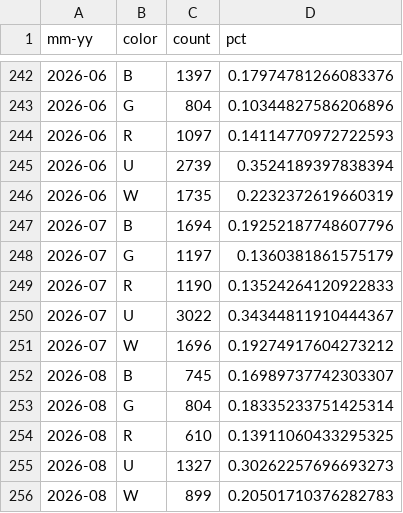
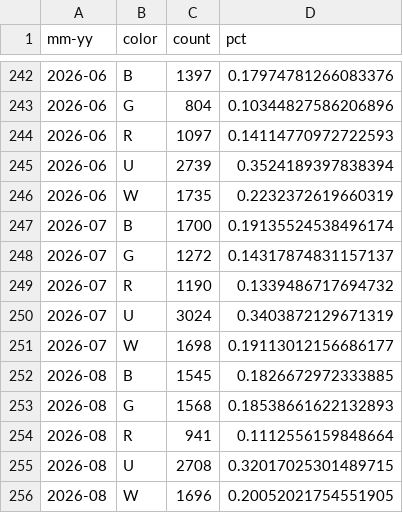
Before and after one commit to edbowker/Canlandata, a CSV file: data/color_pips.csv, drawn as a sheet; only a part is shown, gaps mark what is left out.

```diff
--- a/data/color_pips.csv
+++ b/data/color_pips.csv
@@ -246,11 +246,11 @@ mm-yy,color,count,pct
 2026-06,W,1735,0.2232372619660319
-2026-07,B,1694,0.19252187748607796
-2026-07,G,1197,0.1360381861575179
-2026-07,R,1190,0.13524264120922833
-2026-07,U,3022,0.34344811910444367
-2026-07,W,1696,0.19274917604273212
-2026-08,B,745,0.16989737742303307
-2026-08,G,804,0.18335233751425314
-2026-08,R,610,0.13911060433295325
-2026-08,U,1327,0.30262257696693273
-2026-08,W,899,0.20501710376282783
+2026-07,B,1700,0.19135524538496174
+2026-07,G,1272,0.14317874831157137
+2026-07,R,1190,0.1339486717694732
+2026-07,U,3024,0.3403872129671319
+2026-07,W,1698,0.19113012156686177
+2026-08,B,1545,0.1826672972333885
+2026-08,G,1568,0.18538661622132893
+2026-08,R,941,0.1112556159848664
+2026-08,U,2708,0.32017025301489715
+2026-08,W,1696,0.20052021754551905
```
Also changed, not shown: data/deck_counts.csv, data/deck_ids.csv, 6 other files.
